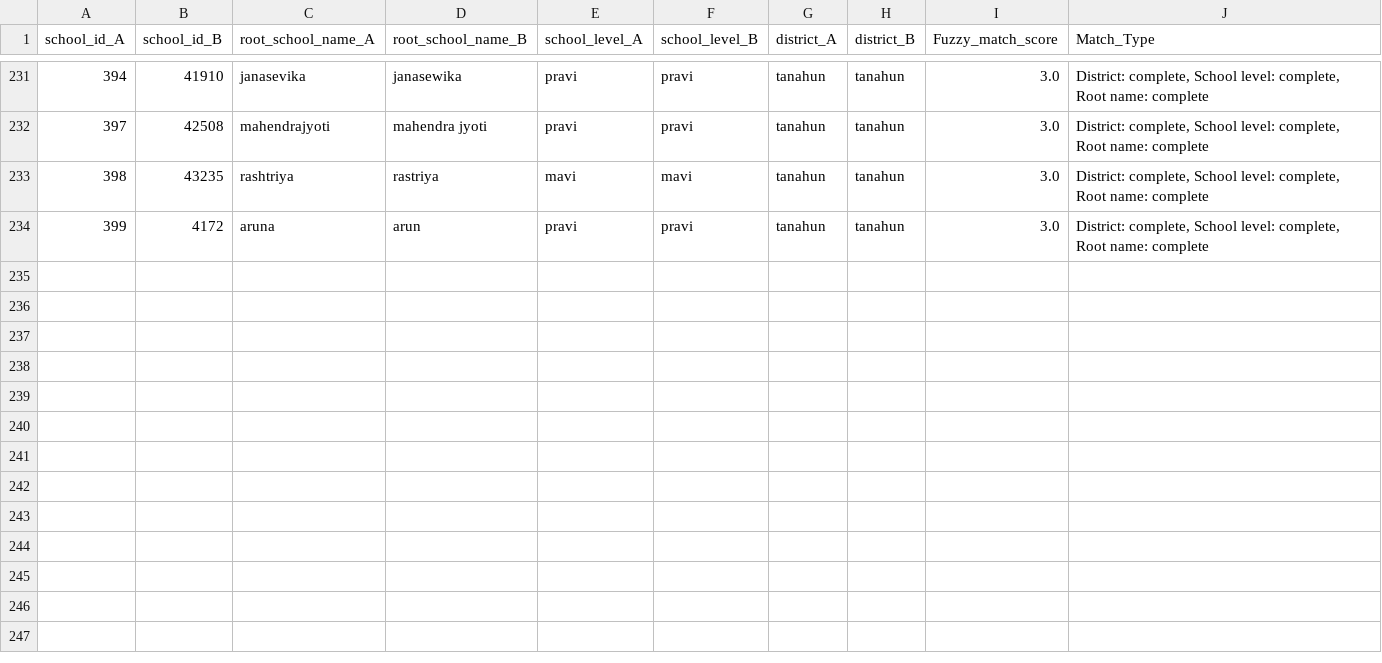
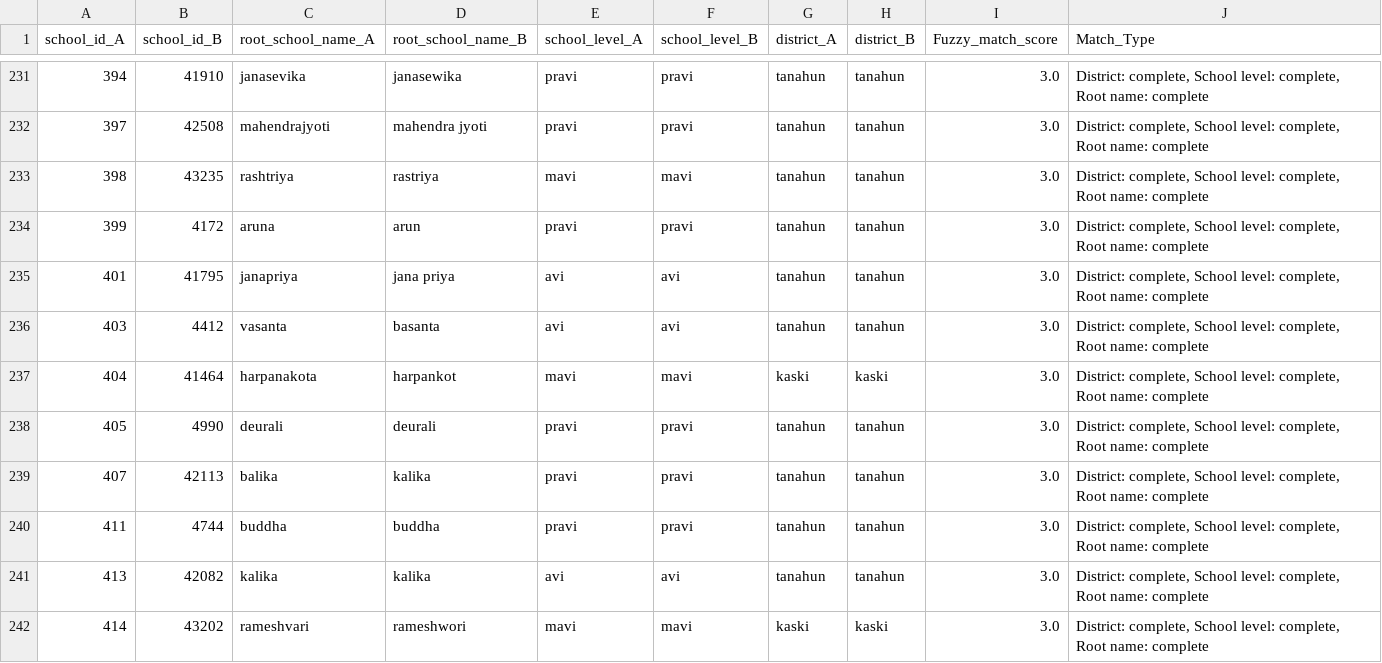
Before and after one commit to moest-np/incubator, a CSV file: Matching Analysis/results/Complete_match.csv, drawn as a sheet; only a part is shown, gaps mark what is left out; the diff names each change by its address in the sheet, - before the commit and + after, or states it on an @@ line.

```diff
--- a/Matching Analysis/results/Complete_match.csv
+++ b/Matching Analysis/results/Complete_match.csv
+row 235: 401 | 41795 | janapriya | jana priya | avi | avi | tanahun | tanahun | 3.0 | District: complete, School level: complete, Root name: complete
+row 236: 403 | 4412 | vasanta | basanta | avi | avi | tanahun | tanahun | 3.0 | District: complete, School level: complete, Root name: complete
+row 237: 404 | 41464 | harpanakota | harpankot | mavi | mavi | kaski | kaski | 3.0 | District: complete, School level: complete, Root name: complete
+row 238: 405 | 4990 | deurali | deurali | pravi | pravi | tanahun | tanahun | 3.0 | District: complete, School level: complete, Root name: complete
+row 239: 407 | 42113 | balika | kalika | pravi | pravi | tanahun | tanahun | 3.0 | District: complete, School level: complete, Root name: complete
+row 240: 411 | 4744 | buddha | buddha | pravi | pravi | tanahun | tanahun | 3.0 | District: complete, School level: complete, Root name: complete
+row 241: 413 | 42082 | kalika | kalika | avi | avi | tanahun | tanahun | 3.0 | District: complete, School level: complete, Root name: complete
+row 242: 414 | 43202 | rameshvari | rameshwori | mavi | mavi | kaski | kaski | 3.0 | District: complete, School level: complete, Root name: complete
```
Also changed, not shown: Matching Analysis/results/final_fuzzy_matching.csv, Matching Analysis/results/preprocessed_after_fuzzy_A.csv, 2 other files.
